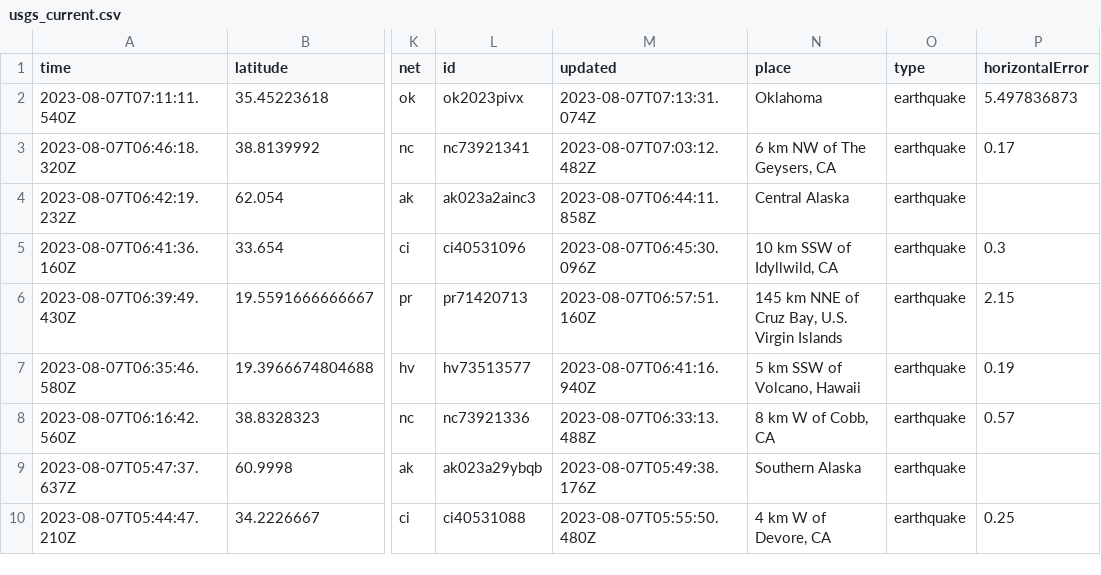
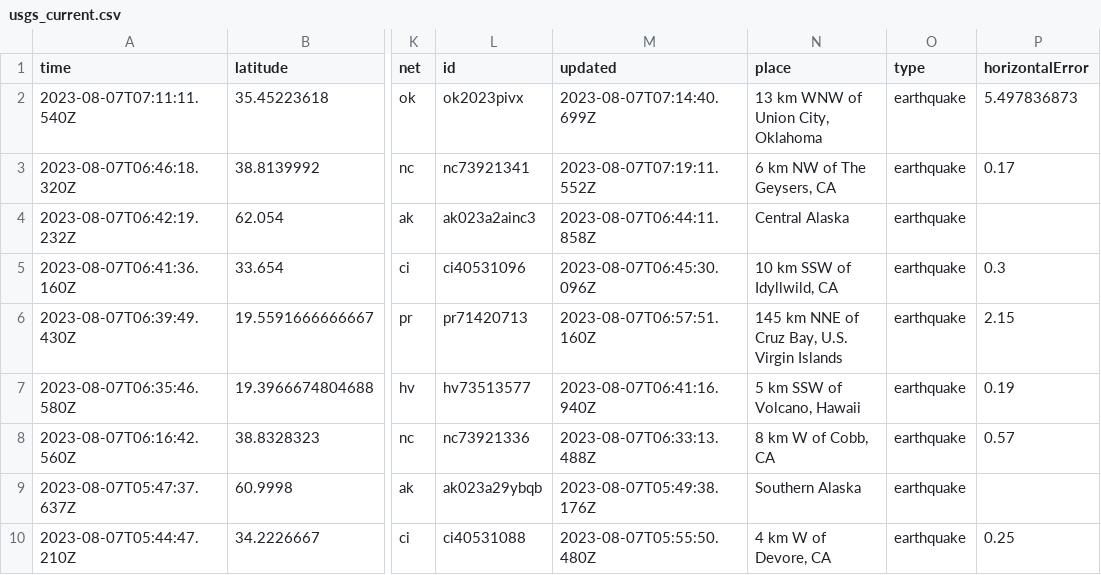
Before and after one commit to sabrinamochi/github-actions, a CSV file: usgs_current.csv, drawn as a sheet; only a part is shown, gaps mark what is left out; the diff names each change by its address in the sheet, - before the commit and + after, or states it on an @@ line.

```diff
--- a/usgs_current.csv
+++ b/usgs_current.csv
-M2 (updated): 2023-08-07T07:13:31.074Z
+M2 (updated): 2023-08-07T07:14:40.699Z
-N2 (place): Oklahoma
+N2 (place): 13 km WNW of Union City, Oklahoma
-M3 (updated): 2023-08-07T07:03:12.482Z
+M3 (updated): 2023-08-07T07:19:11.552Z
```
